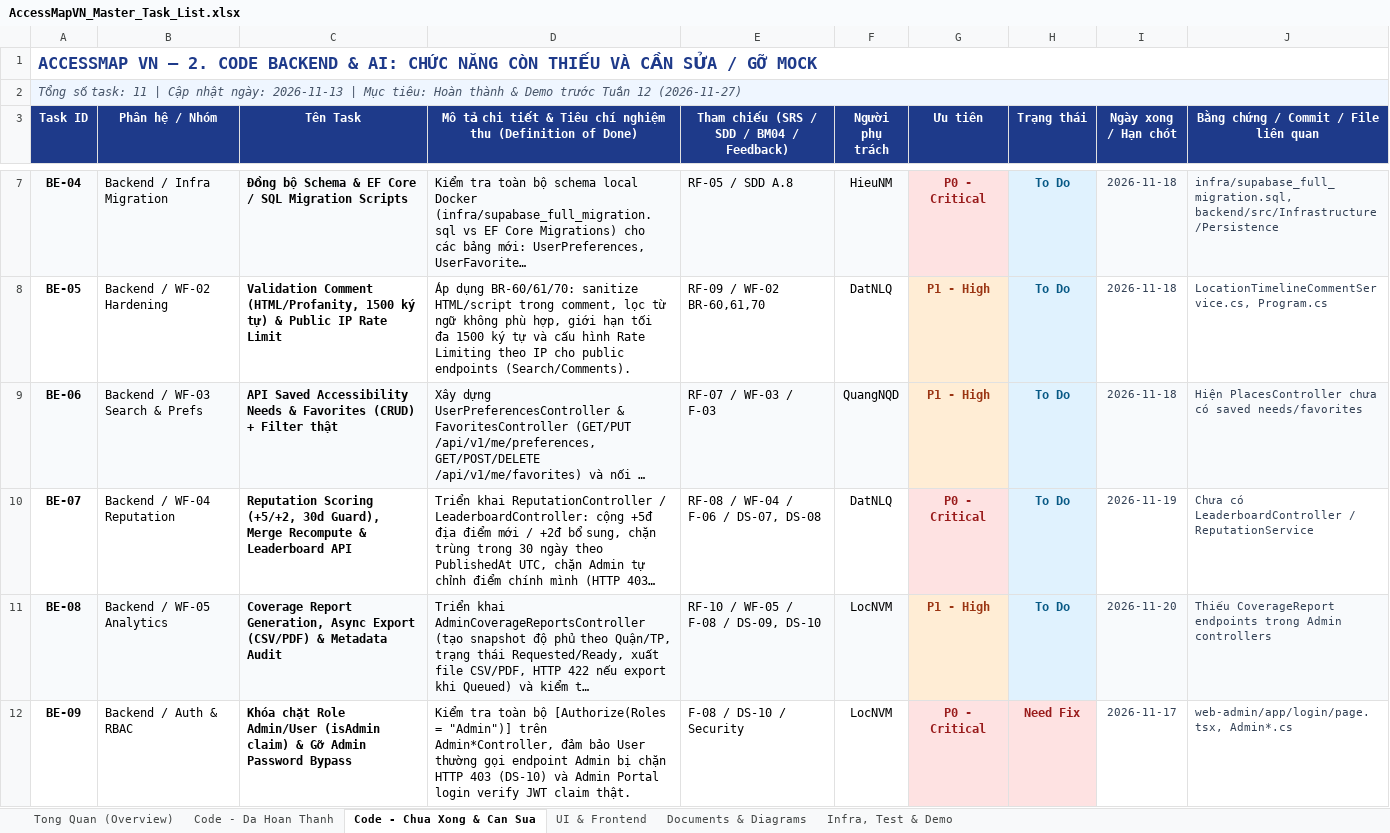
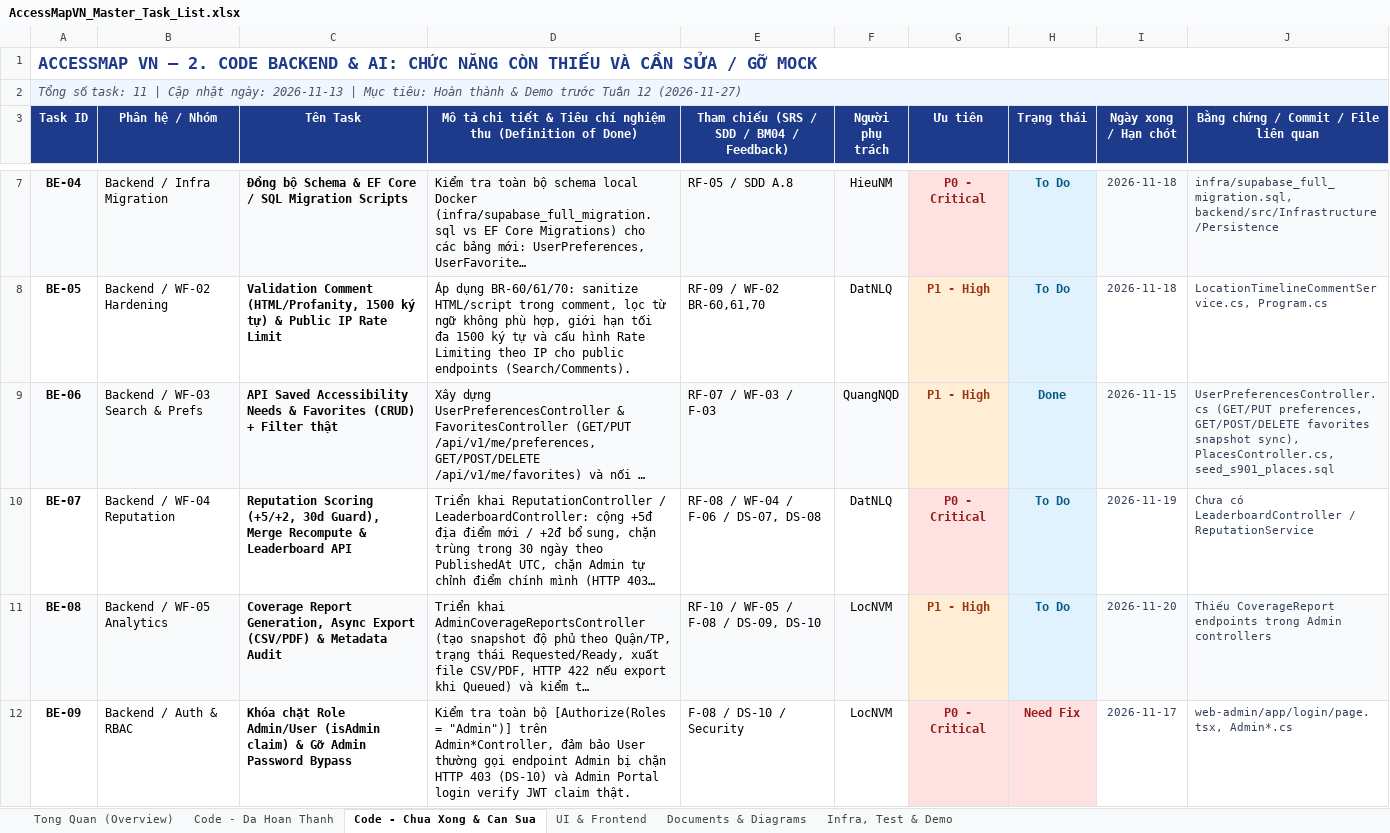
Before and after one commit to quocdat2601/AccessMapVN, an Excel workbook: docs/AccessMapVN_Master_Task_List.xlsx, sheet Code - Chua Xong & Can Sua, drawn as a sheet; only a part is shown, gaps mark what is left out; long unchanged cells end in …; values as stored, in another font and other column widths than the file's, no borders; the diff names each change by its address in the sheet, - before the commit and + after, or states it on an @@ line.

```diff
--- a/docs/AccessMapVN_Master_Task_List.xlsx (sheet Code - Chua Xong & Can Sua)
+++ b/docs/AccessMapVN_Master_Task_List.xlsx (sheet Code - Chua Xong & Can Sua)
-H9 (Trạng thái): To Do
+H9 (Trạng thái): Done
-I9 (Ngày xong / Hạn chót): 2026-11-18
+I9 (Ngày xong / Hạn chót): 2026-11-15
-J9: Hiện PlacesController chưa có saved needs/favorites
+J9: UserPreferencesController.cs (GET/PUT preferences, GET/POST/DELETE favorites snapshot sync), PlacesController.cs, seed_s901_places.sql
```
Also changed, not shown: sheet UI & Frontend, 44 other files.
